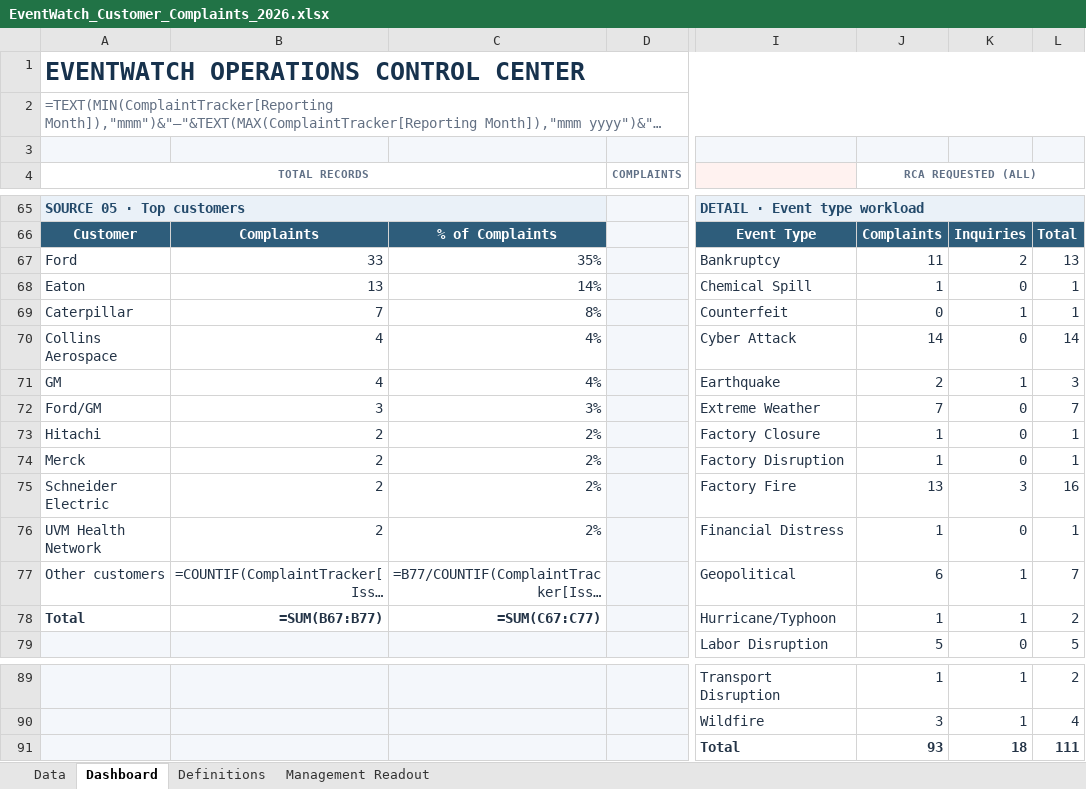
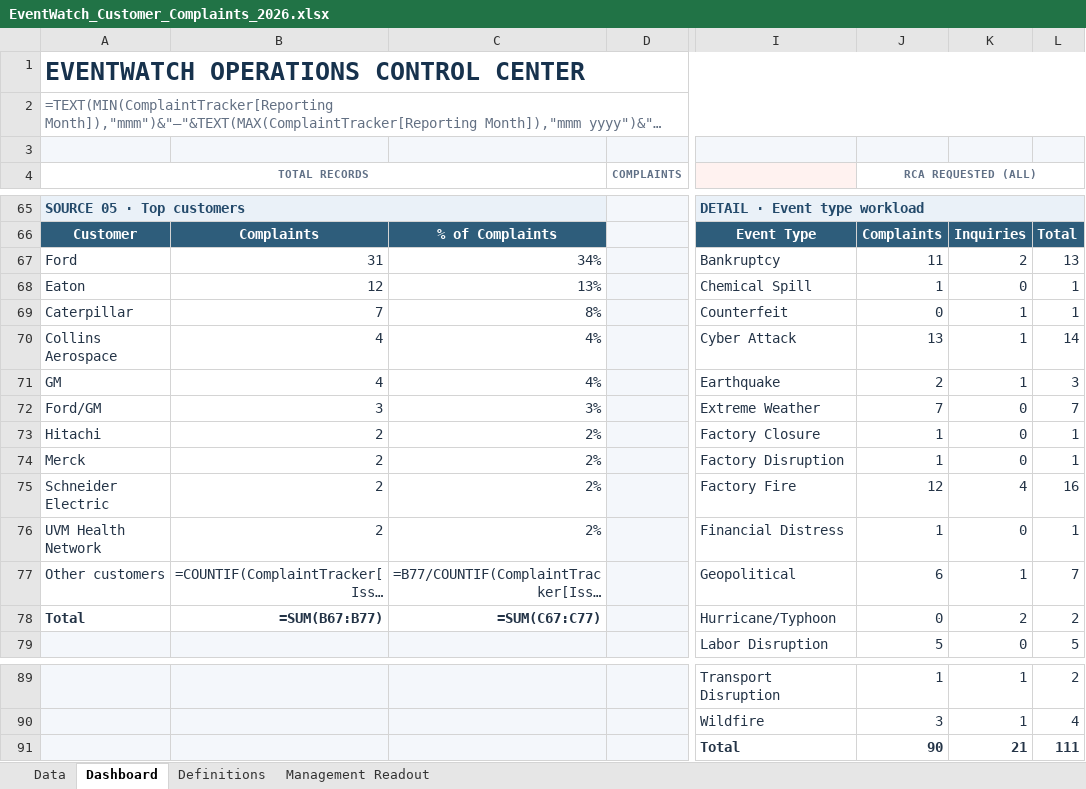
Before and after one commit to sangrambarger/EventWatch_Customer_Complaints, an Excel workbook: EventWatch_Customer_Complaints_2026.xlsx, sheet Dashboard, drawn as a sheet; only a part is shown, gaps mark what is left out; long unchanged cells end in …; values as stored, in another font and other column widths than the file's, no borders; formulas without a stored value are shown as written; charts and pictures and conditional formats not drawn; the diff names each change by its address in the sheet, - before the commit and + after, or states it on an @@ line.

```diff
--- a/EventWatch_Customer_Complaints_2026.xlsx (sheet Dashboard)
+++ b/EventWatch_Customer_Complaints_2026.xlsx (sheet Dashboard)
-B67: 33
+B67: 31
-C67: 35%
+C67: 34%
-B68: 13
+B68: 12
-C68: 14%
+C68: 13%
-J70 (RCA REQUESTED (ALL)): 14
+J70 (RCA REQUESTED (ALL)): 13
-K70: 0
+K70: 1
-J75 (RCA REQUESTED (ALL)): 13
+J75 (RCA REQUESTED (ALL)): 12
-K75: 3
+K75: 4
-J78 (RCA REQUESTED (ALL)): 1
+J78 (RCA REQUESTED (ALL)): 0
-K78: 1
+K78: 2
-J91 (RCA REQUESTED (ALL)): 93
+J91 (RCA REQUESTED (ALL)): 90
-K91: 18
+K91: 21
```
Also changed, not shown: sheet Data, charts or pictures, 1 other file.
